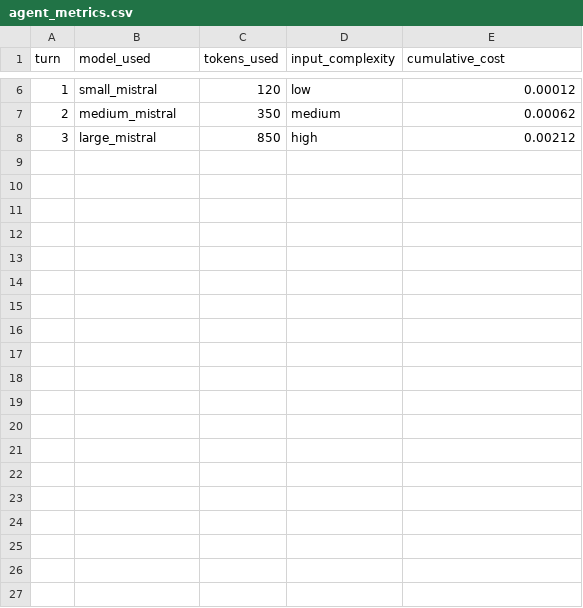
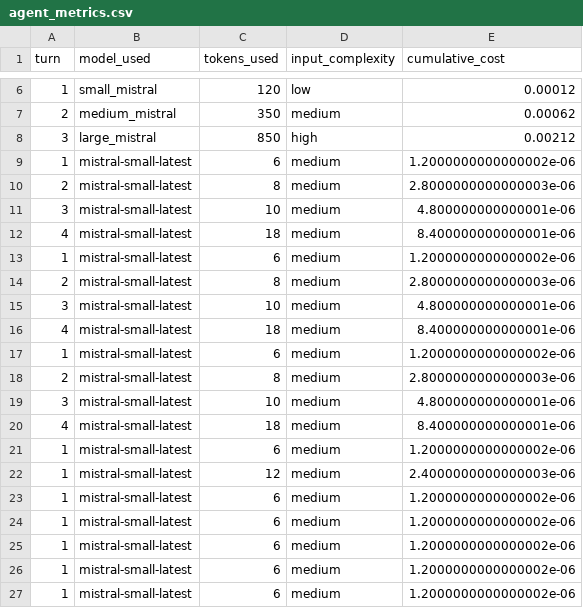
Before and after one commit to UtkarshMitta/adaptive-query-router-agent, a CSV file: agent_metrics.csv, drawn as a sheet; only a part is shown, gaps mark what is left out.

```diff
--- a/agent_metrics.csv
+++ b/agent_metrics.csv
@@ -8 +8,20 @@ turn,model_used,tokens_used,input_complexity,cumulative_cost
 3,large_mistral,850,high,0.00212
+1,mistral-small-latest,6,medium,1.2000000000000002e-06
+2,mistral-small-latest,8,medium,2.8000000000000003e-06
+3,mistral-small-latest,10,medium,4.800000000000001e-06
+4,mistral-small-latest,18,medium,8.400000000000001e-06
+1,mistral-small-latest,6,medium,1.2000000000000002e-06
+2,mistral-small-latest,8,medium,2.8000000000000003e-06
+3,mistral-small-latest,10,medium,4.800000000000001e-06
+4,mistral-small-latest,18,medium,8.400000000000001e-06
+1,mistral-small-latest,6,medium,1.2000000000000002e-06
+2,mistral-small-latest,8,medium,2.8000000000000003e-06
+3,mistral-small-latest,10,medium,4.800000000000001e-06
+4,mistral-small-latest,18,medium,8.400000000000001e-06
+1,mistral-small-latest,6,medium,1.2000000000000002e-06
+1,mistral-small-latest,12,medium,2.4000000000000003e-06
+1,mistral-small-latest,6,medium,1.2000000000000002e-06
+1,mistral-small-latest,6,medium,1.2000000000000002e-06
+1,mistral-small-latest,6,medium,1.2000000000000002e-06
+1,mistral-small-latest,6,medium,1.2000000000000002e-06
+1,mistral-small-latest,6,medium,1.2000000000000002e-06
```
Also changed, not shown: 26 other files.
